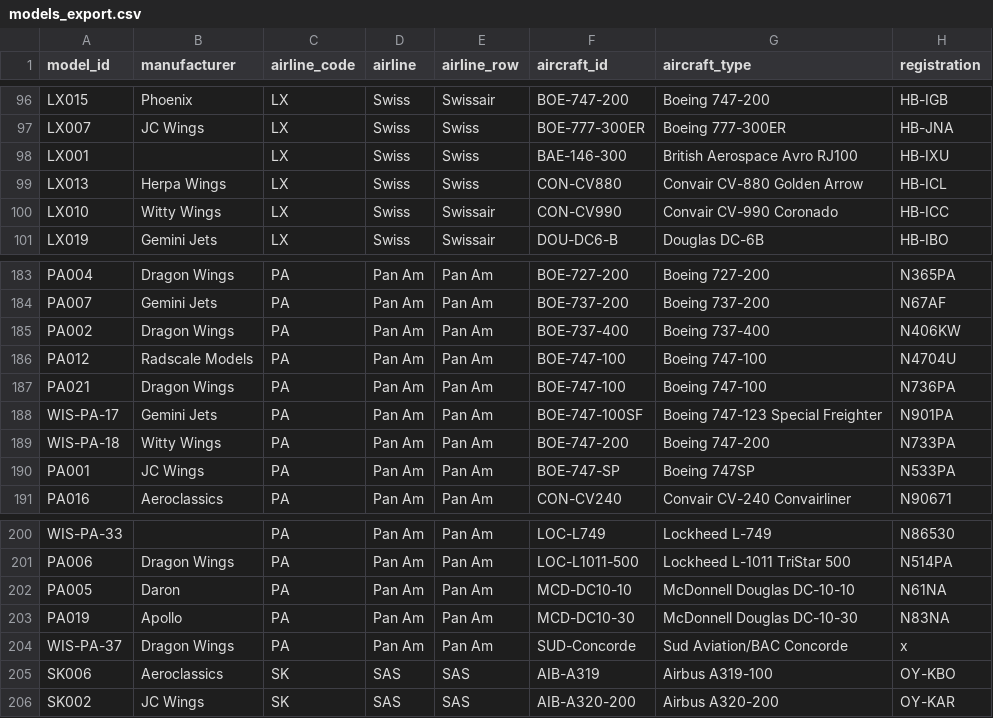
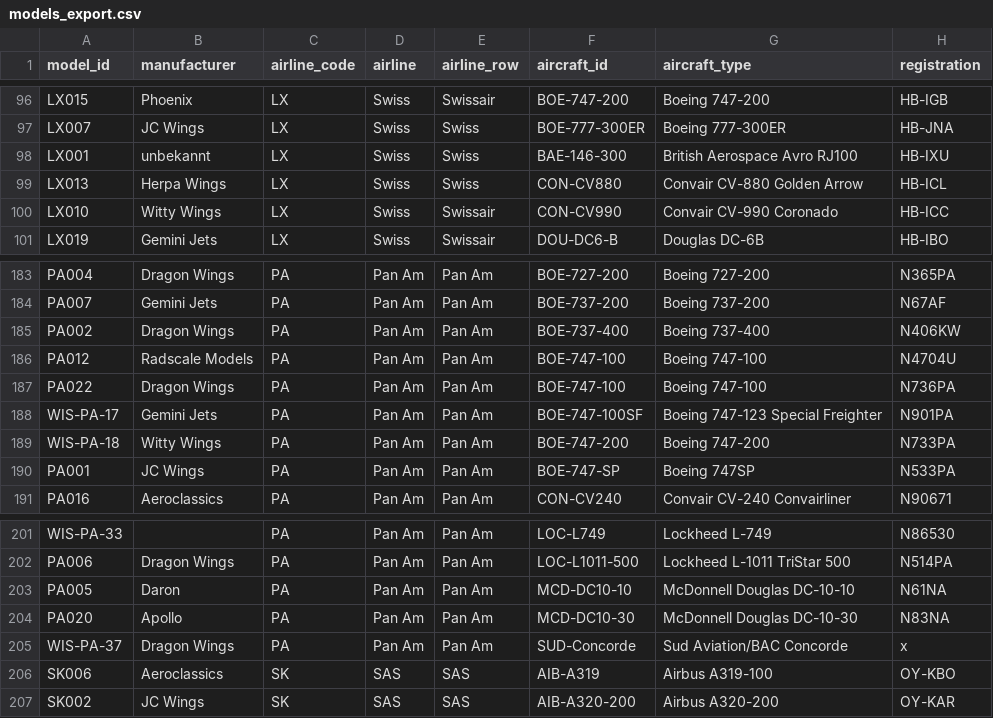
Before and after one commit to ugnet90/aircraft-labels, a CSV file: models_export.csv, drawn as a sheet; only a part is shown, gaps mark what is left out; addresses are those after the commit; the diff covers the shown part only; the diff names each change by its address in the sheet, - before the commit and + after, or states it on an @@ line.

```diff
--- a/models_export.csv
+++ b/models_export.csv
-B98 (manufacturer): (empty)
+B98 (manufacturer): unbekannt
-A187 (model_id): PA021
+A187 (model_id): PA022
-A204 (model_id): PA019
+A204 (model_id): PA020
```
Also changed, not shown: 1 added row and 27 edited cells elsewhere in this file.
